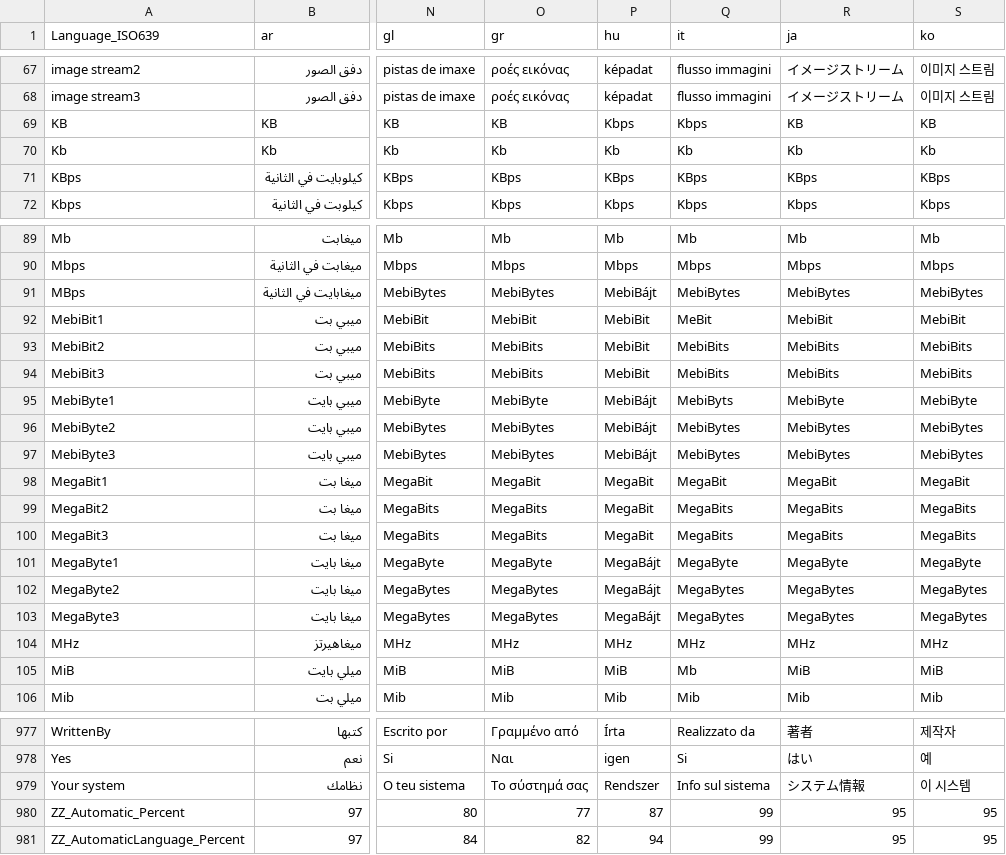
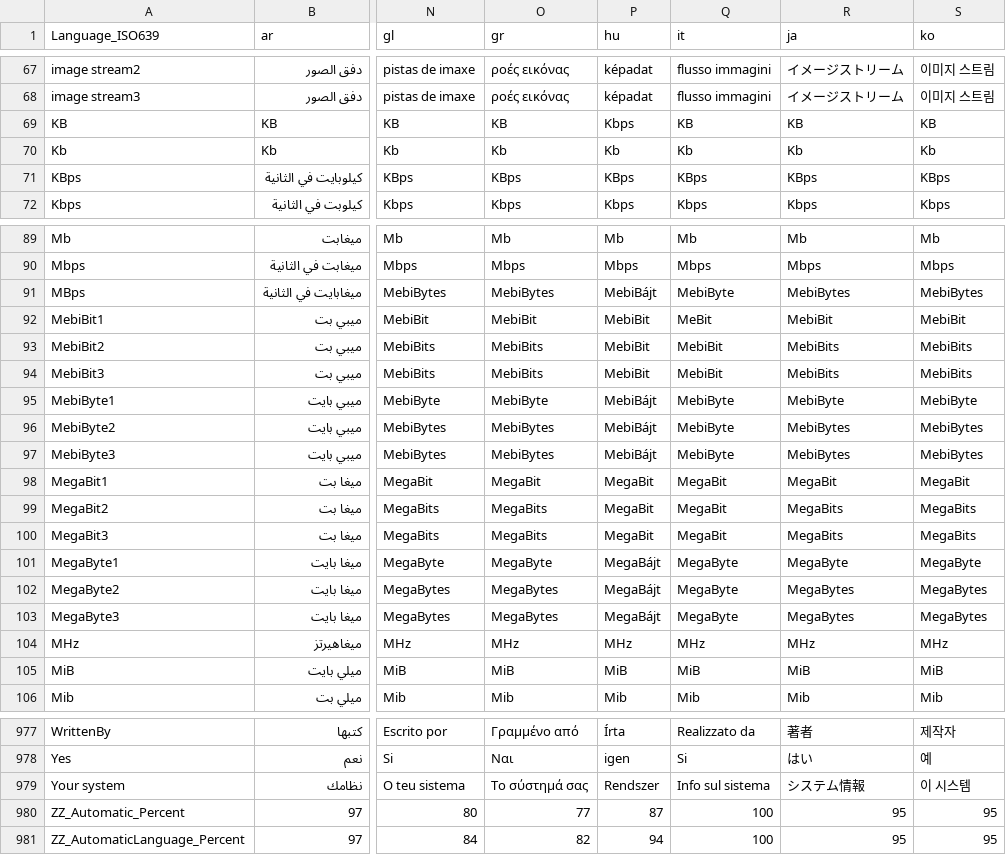
Before and after one commit to beppec56/MediaInfo-git_svn, a CSV file: Source/Resource/Language.csv, drawn as a sheet; only a part is shown, gaps mark what is left out; the diff covers the shown part only; the diff names each change by its address in the sheet, - before the commit and + after, or states it on an @@ line.

```diff
--- a/Source/Resource/Language.csv
+++ b/Source/Resource/Language.csv
-Q69 (it): Kbps
+Q69 (it): KB
-Q91 (it): MebiBytes
+Q91 (it): MebiByte
-Q93:Q94 (it): MebiBits
+Q93:Q94 (it): MebiBit
-Q95 (it): MebiByts
+Q95 (it): MebiByte
-Q96:Q97 (it): MebiBytes
+Q96:Q97 (it): MebiByte
-Q99:Q100 (it): MegaBits
+Q99:Q100 (it): MegaBit
-Q102:Q103 (it): MegaBytes
+Q102:Q103 (it): MegaByte
-Q105 (it): Mb
+Q105 (it): MiB
-Q980:Q981 (it): 99
+Q980:Q981 (it): 100
```
Also changed, not shown: 2 edited cells elsewhere in this file, Source/Resource/Plugin/Language/it.csv, 1 other file.
